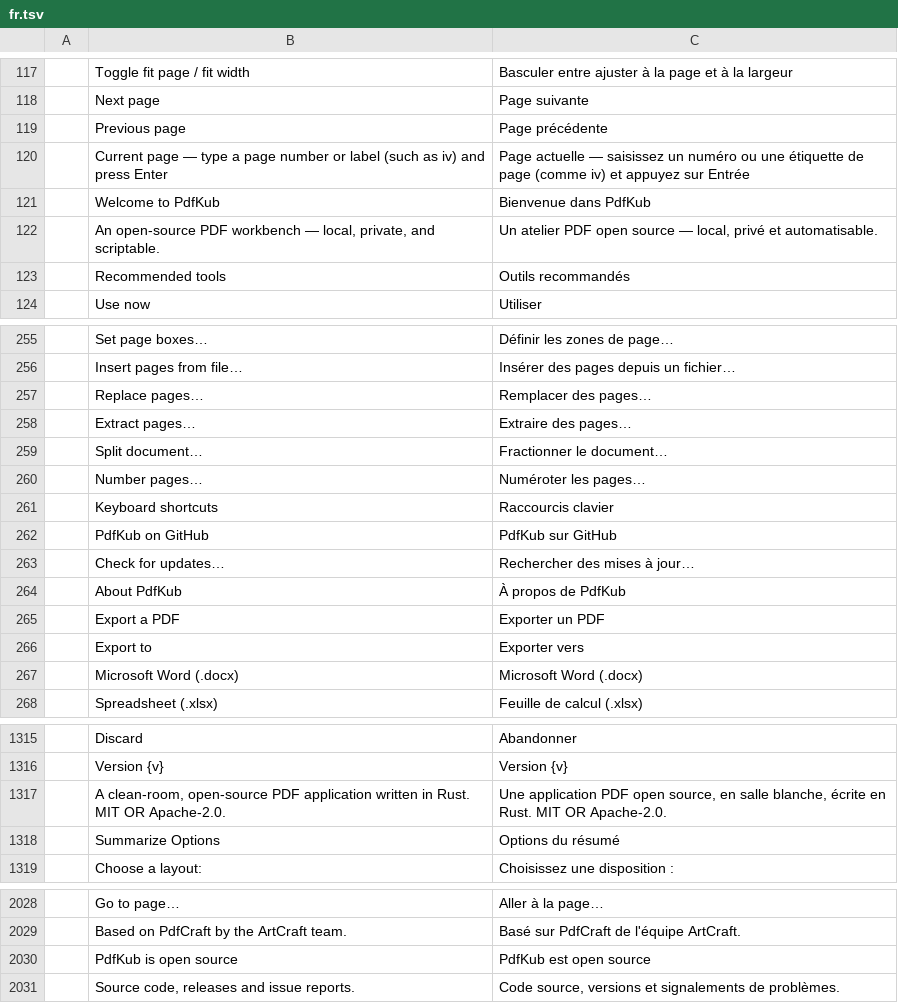
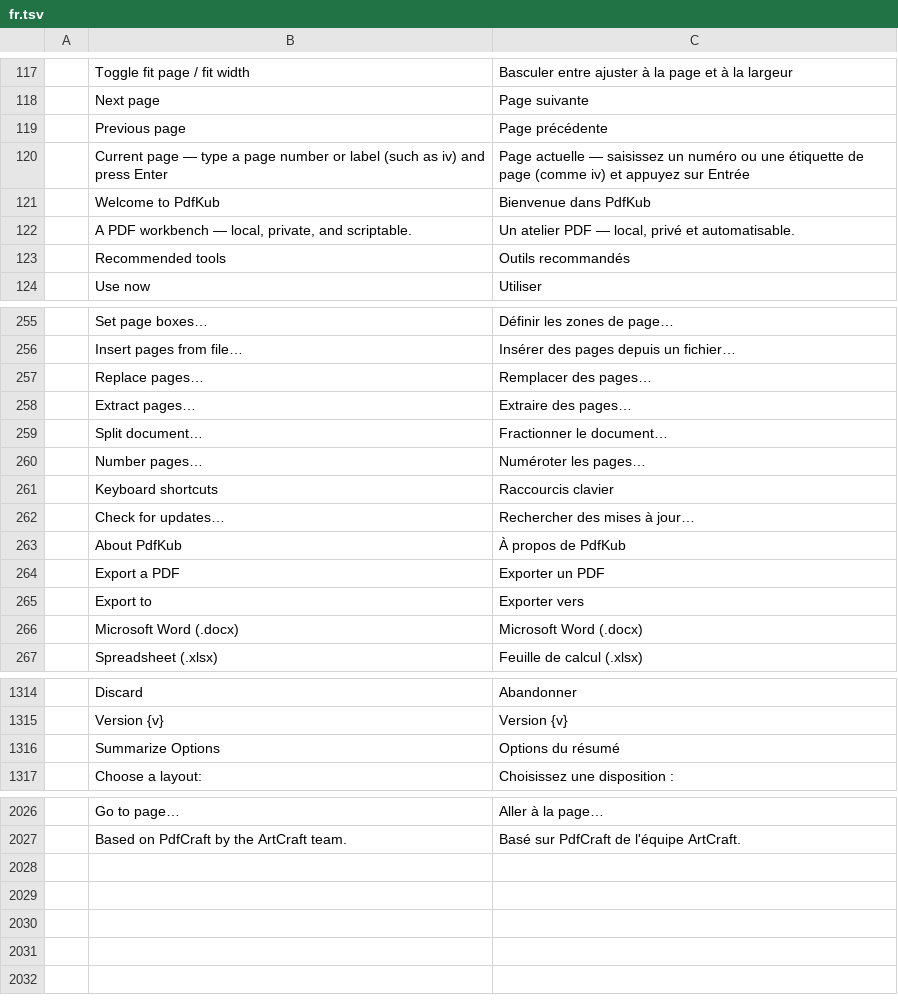
Before and after one commit to teh-natsu/pdfkub, a TSV file: crates/ui-egui/src/i18n/fr.tsv, drawn as a sheet; only a part is shown, gaps mark what is left out.

```diff
--- a/crates/ui-egui/src/i18n/fr.tsv
+++ b/crates/ui-egui/src/i18n/fr.tsv
@@ -121,3 +121,3 @@
 	Welcome to PdfKub	Bienvenue dans PdfKub
-	An open-source PDF workbench — local, private, and scriptable.	Un atelier PDF open source — local, privé et automatisable.
+	A PDF workbench — local, private, and scriptable.	Un atelier PDF — local, privé et automatisable.
 	Recommended tools	Outils recommandés
@@ -261,3 +261,2 @@
 	Keyboard shortcuts	Raccourcis clavier
-	PdfKub on GitHub	PdfKub sur GitHub
 	Check for updates…	Rechercher des mises à jour…
@@ -1316,3 +1315,2 @@
 	Version {v}	Version {v}
-	A clean-room, open-source PDF application written in Rust. MIT OR Apache-2.0.	Une application PDF open source, en salle blanche, écrite en Rust. MIT OR Apache-2.0.
 	Summarize Options	Options du résumé
@@ -2029,3 +2027 @@
 	Based on PdfCraft by the ArtCraft team.	Basé sur PdfCraft de l'équipe ArtCraft.
-	PdfKub is open source	PdfKub est open source
-	Source code, releases and issue reports.	Code source, versions et signalements de problèmes.
```
Also changed, not shown: crates/ui-egui/src/i18n/es.tsv, crates/ui-egui/src/i18n/ja.tsv, 15 other files.
